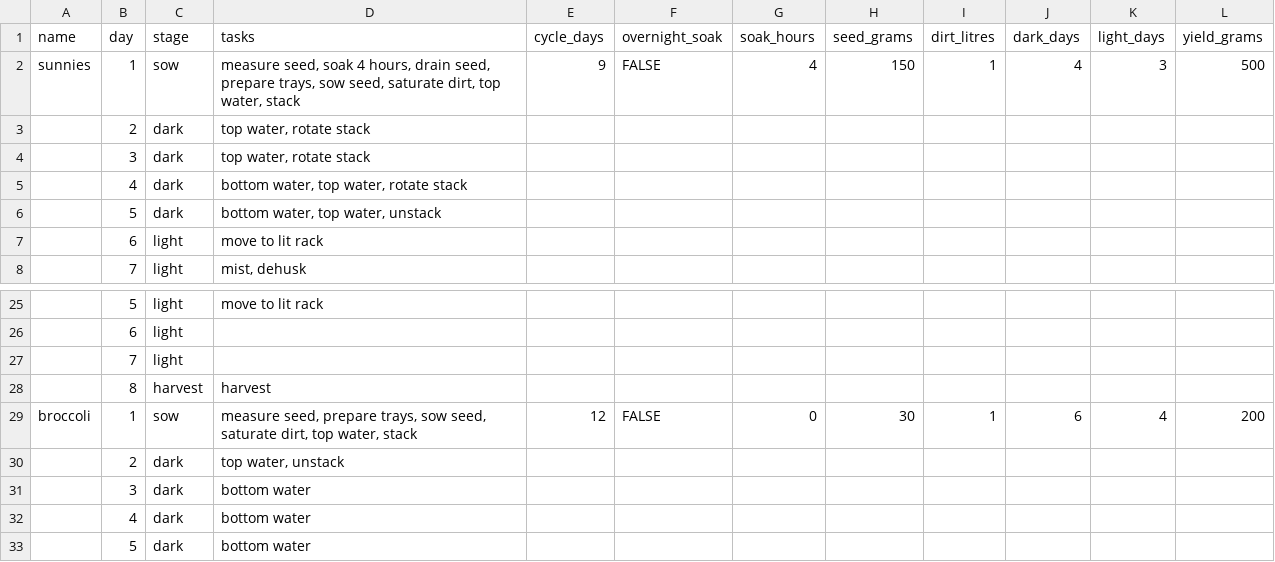
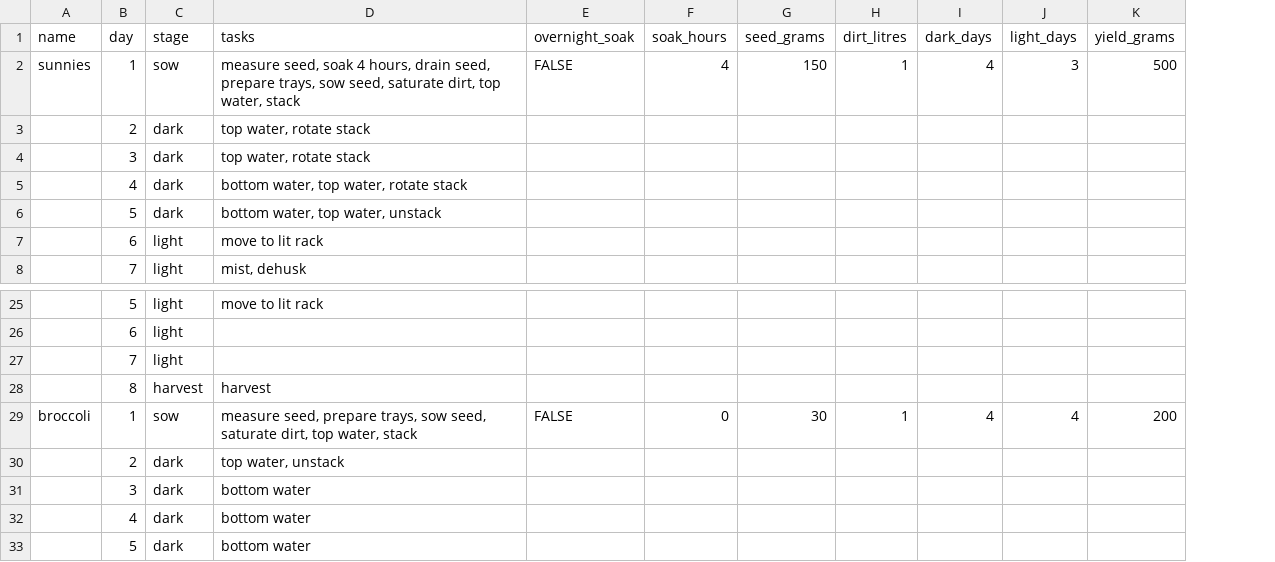
Before and after one commit to littleguygreens/greenies, a CSV file: crops.csv, drawn as a sheet; only a part is shown, gaps mark what is left out; removed rows and columns are numbered as before the commit, all else as after; the diff names each change by its address in the sheet, - before the commit and + after, or states it on an @@ line.

Commit message:
Phase 2 review fixes: document capitalize duplication, remove cycle_days from CSV, simplify direction to fromHarvest bool

```diff
--- a/crops.csv
+++ b/crops.csv
-column E (cycle_days), row 2: 9; row 29: 12
-I29 (dark_days): 6
+I29 (dark_days): 4
```
Also changed, not shown: 8 other files.
